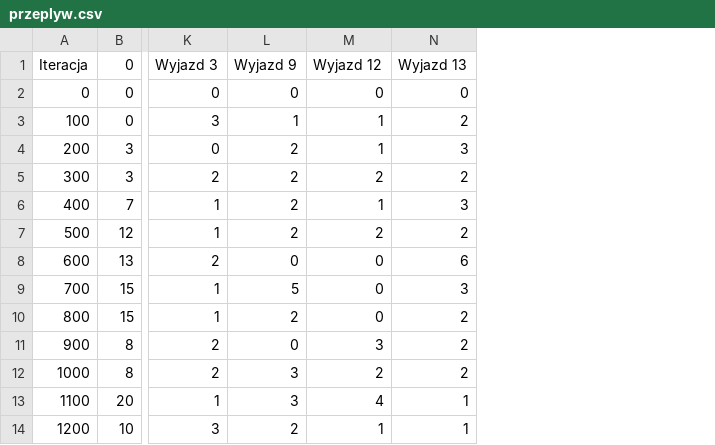
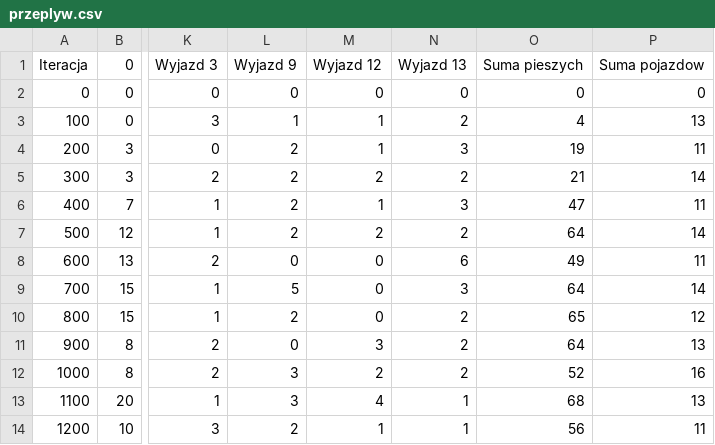
Before and after one commit to KubaBiz/MSD_project, a CSV file: src/main/java/org/project/przeplyw.csv, drawn as a sheet; only a part is shown, gaps mark what is left out; the diff names each change by its address in the sheet, - before the commit and + after, or states it on an @@ line.

Commit message:
excel

```diff
--- a/src/main/java/org/project/przeplyw.csv
+++ b/src/main/java/org/project/przeplyw.csv
+column O, rows 1-14: Suma pieszych | 0 | 4 | 19 | 21 | 47 | 64 | 49 | 64 | 65 | 64 | 52 | 68 | 56
+column P, rows 1-14: Suma pojazdow | 0 | 13 | 11 | 14 | 11 | 14 | 11 | 14 | 12 | 13 | 16 | 13 | 11
```
Also changed, not shown: 1 other file.
